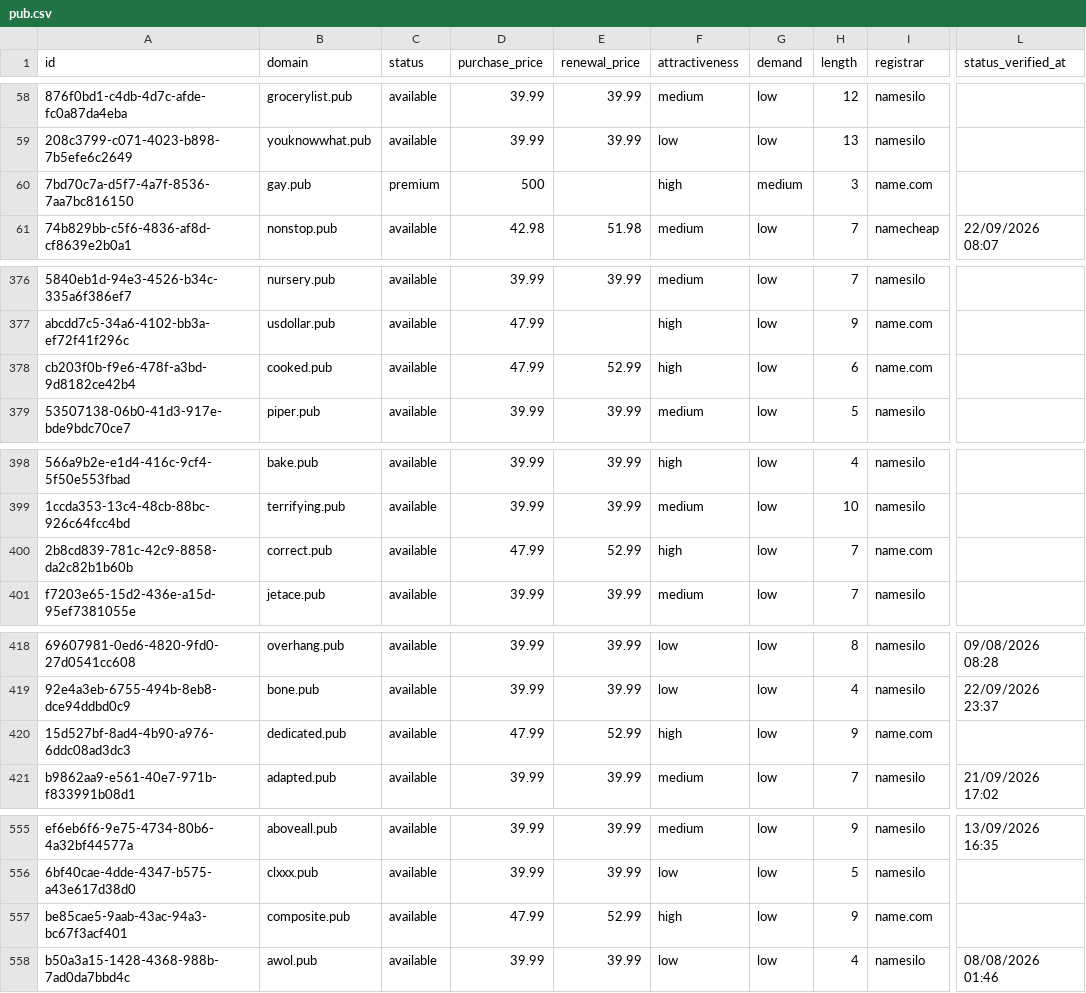
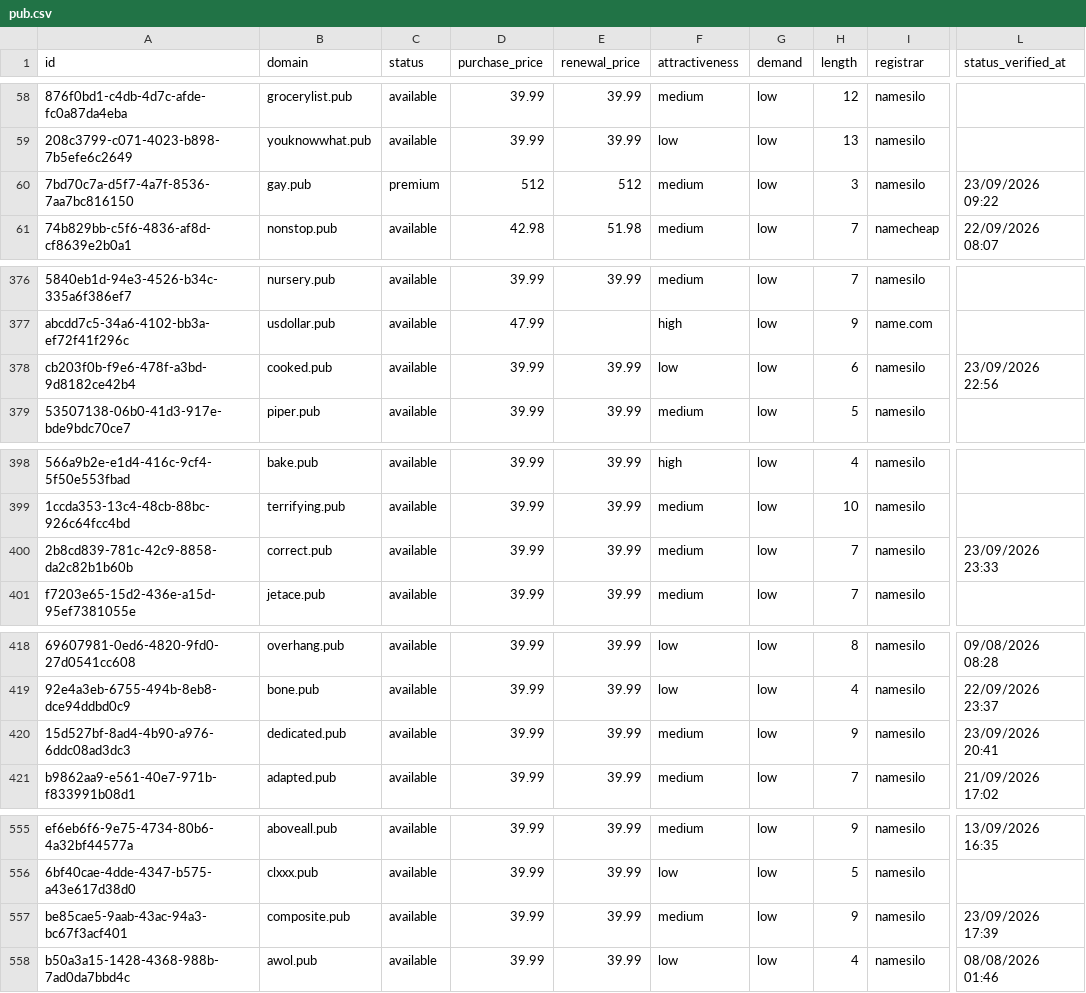
Before and after one commit to UniqueDomains/pub-oneword-domains, a CSV file: pub.csv, drawn as a sheet; only a part is shown, gaps mark what is left out; the diff covers the shown part only; the diff names each change by its address in the sheet, - before the commit and + after, or states it on an @@ line.

```diff
--- a/pub.csv
+++ b/pub.csv
-D60 (purchase_price): 500
+D60 (purchase_price): 512
-E60 (renewal_price): (empty)
+E60 (renewal_price): 512
-F60 (attractiveness): high
+F60 (attractiveness): medium
-G60 (demand): medium
+G60 (demand): low
-I60 (registrar): name.com
+I60 (registrar): namesilo
-L60 (status_verified_at): (empty)
+L60 (status_verified_at): 23/09/2026 09:22
-D378 (purchase_price): 47.99
+D378 (purchase_price): 39.99
-E378 (renewal_price): 52.99
+E378 (renewal_price): 39.99
-F378 (attractiveness): high
+F378 (attractiveness): low
-I378 (registrar): name.com
+I378 (registrar): namesilo
-L378 (status_verified_at): (empty)
+L378 (status_verified_at): 23/09/2026 22:56
-D400 (purchase_price): 47.99
+D400 (purchase_price): 39.99
-E400 (renewal_price): 52.99
+E400 (renewal_price): 39.99
-F400 (attractiveness): high
+F400 (attractiveness): medium
-I400 (registrar): name.com
+I400 (registrar): namesilo
-L400 (status_verified_at): (empty)
+L400 (status_verified_at): 23/09/2026 23:33
-D420 (purchase_price): 47.99
+D420 (purchase_price): 39.99
-E420 (renewal_price): 52.99
+E420 (renewal_price): 39.99
-F420 (attractiveness): high
+F420 (attractiveness): medium
-I420 (registrar): name.com
+I420 (registrar): namesilo
-L420 (status_verified_at): (empty)
+L420 (status_verified_at): 23/09/2026 20:41
-D557 (purchase_price): 47.99
+D557 (purchase_price): 39.99
-E557 (renewal_price): 52.99
+E557 (renewal_price): 39.99
-F557 (attractiveness): high
+F557 (attractiveness): medium
-I557 (registrar): name.com
+I557 (registrar): namesilo
-L557 (status_verified_at): (empty)
+L557 (status_verified_at): 23/09/2026 17:39
```
Also changed, not shown: 88 edited cells elsewhere in this file, 4 other files.
